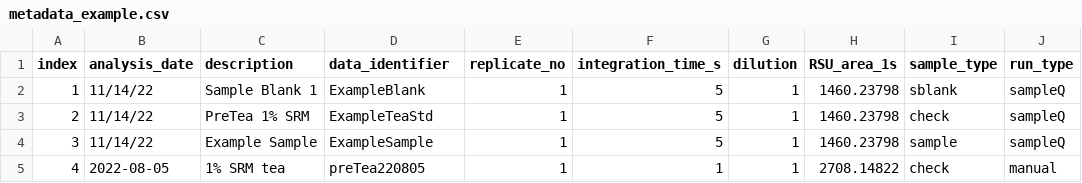
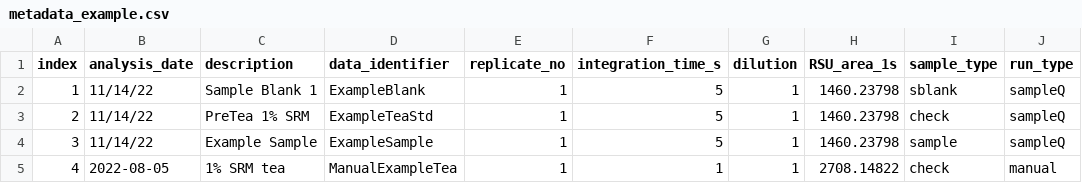
Before and after one commit to katiewampler/eemanalyzeR, a CSV file: data-raw/metadata_example.csv, drawn as a sheet; only a part is shown; the diff names each change by its address in the sheet, - before the commit and + after, or states it on an @@ line.

```diff
--- a/data-raw/metadata_example.csv
+++ b/data-raw/metadata_example.csv
-D5 (data_identifier): preTea220805
+D5 (data_identifier): ManualExampleTea
```
Also changed, not shown: inst/extdata/metadata_example.csv, 23 other files.
